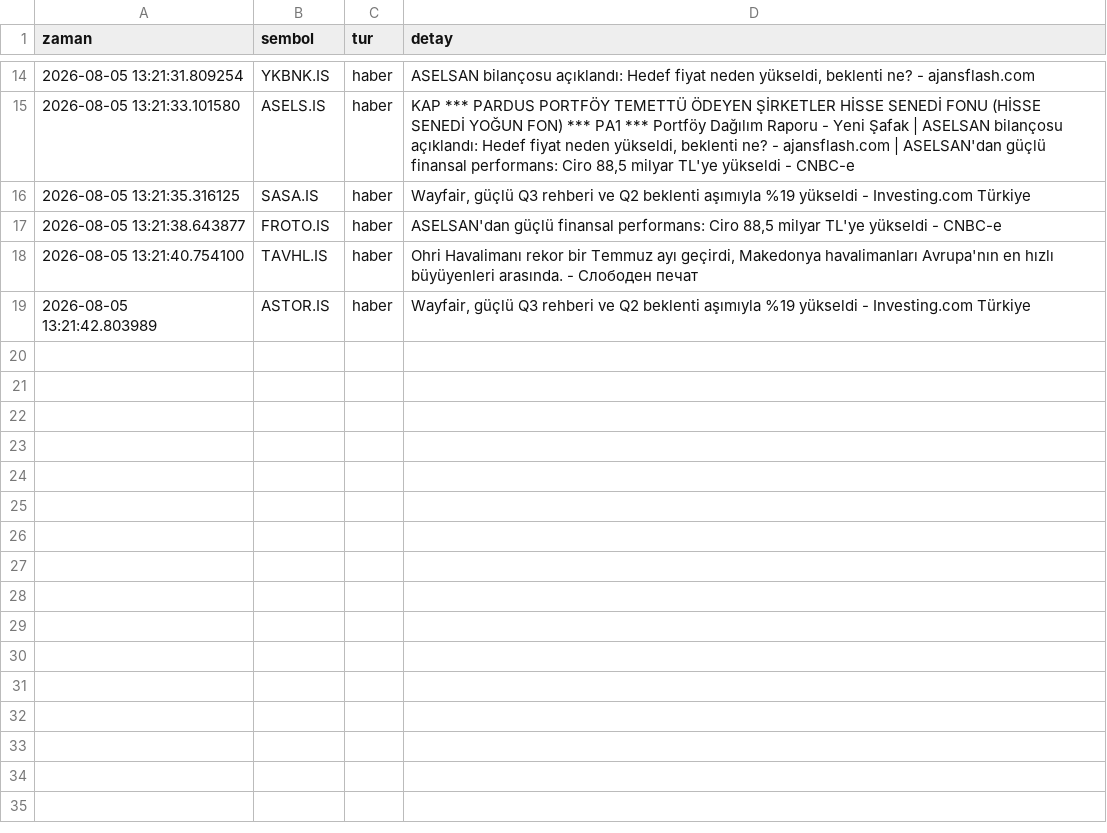
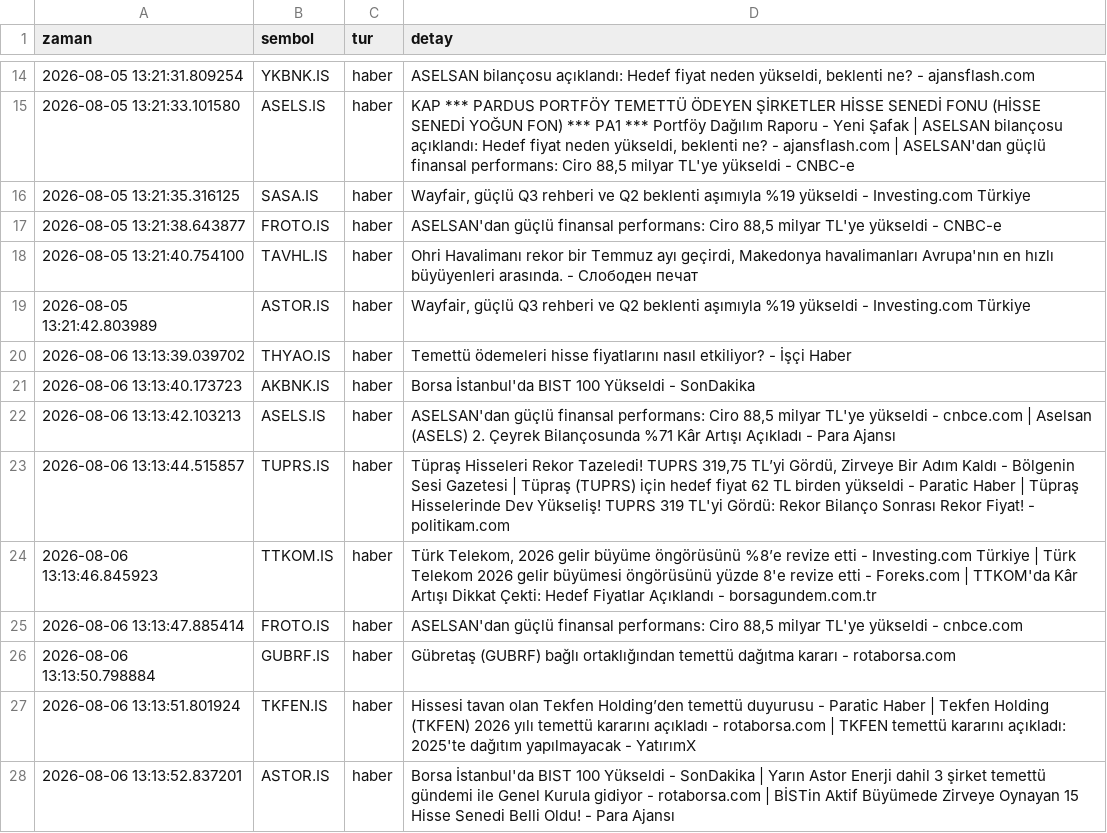
Before and after one commit to dujlif/A1-test-, a CSV file: signals_log.csv, drawn as a sheet; only a part is shown, gaps mark what is left out; the diff names each change by its address in the sheet, - before the commit and + after, or states it on an @@ line.

```diff
--- a/signals_log.csv
+++ b/signals_log.csv
+row 20: 2026-08-06 13:13:39.039702 | THYAO.IS | haber | Temettü ödemeleri hisse fiyatlarını nasıl etkiliyor? - İşçi Haber
+row 21: 2026-08-06 13:13:40.173723 | AKBNK.IS | haber | Borsa İstanbul'da BIST 100 Yükseldi - SonDakika
+row 22: 2026-08-06 13:13:42.103213 | ASELS.IS | haber | ASELSAN'dan güçlü finansal performans: Ciro 88,5 milyar TL'ye yükseldi - cnbce.com | Aselsan (ASELS) 2. Çeyrek Bilançosunda %71 Kâr Artışı Açıkladı - Para Ajansı
+row 23: 2026-08-06 13:13:44.515857 | TUPRS.IS | haber | Tüpraş Hisseleri Rekor Tazeledi! TUPRS 319,75 TL’yi Gördü, Zirveye Bir Adım Kaldı - Bölgenin Sesi Gazetesi | Tüpraş (TUPRS) için hedef fiyat 62 TL birden yükseldi - Paratic Haber | Tüpraş Hisselerinde Dev Yükseliş! TUPRS 319 TL'yi Gördü: Rekor Bilanço Sonrası Rekor Fiyat! - politikam.com
+row 24: 2026-08-06 13:13:46.845923 | TTKOM.IS | haber | Türk Telekom, 2026 gelir büyüme öngörüsünü %8’e revize etti - Investing.com Türkiye | Türk Telekom 2026 gelir büyümesi öngörüsünü yüzde 8'e revize etti - Foreks.com | TTKOM'da Kâr Artışı Dikkat Çekti: Hedef Fiyatlar Açıklandı - borsagundem.com.tr
+row 25: 2026-08-06 13:13:47.885414 | FROTO.IS | haber | ASELSAN'dan güçlü finansal performans: Ciro 88,5 milyar TL'ye yükseldi - cnbce.com
+row 26: 2026-08-06 13:13:50.798884 | GUBRF.IS | haber | Gübretaş (GUBRF) bağlı ortaklığından temettü dağıtma kararı - rotaborsa.com
+row 27: 2026-08-06 13:13:51.801924 | TKFEN.IS | haber | Hissesi tavan olan Tekfen Holding’den temettü duyurusu - Paratic Haber | Tekfen Holding (TKFEN) 2026 yılı temettü kararını açıkladı - rotaborsa.com | TKFEN temettü kararını açıkladı: 2025'te dağıtım yapılmayacak - YatırımX
+row 28: 2026-08-06 13:13:52.837201 | ASTOR.IS | haber | Borsa İstanbul'da BIST 100 Yükseldi - SonDakika | Yarın Astor Enerji dahil 3 şirket temettü gündemi ile Genel Kurula gidiyor - rotaborsa.com | BİSTin Aktif Büyümede Zirveye Oynayan 15 Hisse Senedi Belli Oldu! - Para Ajansı
```
Also changed, not shown: 1 other file.
